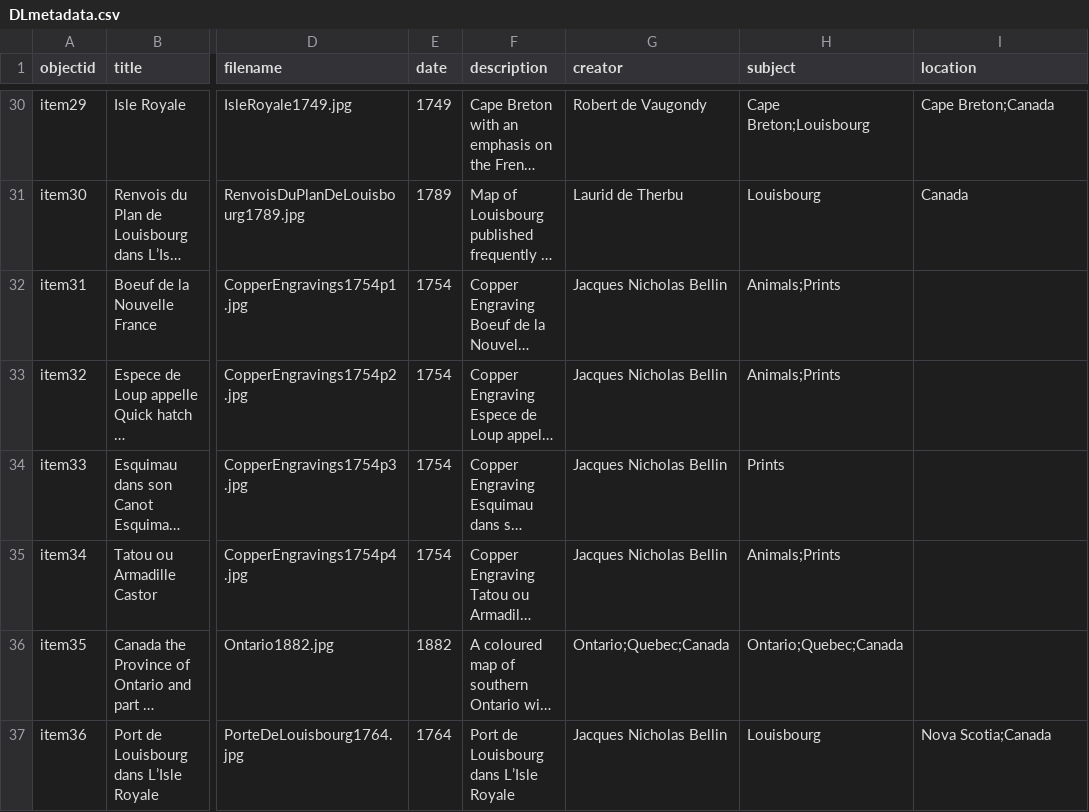
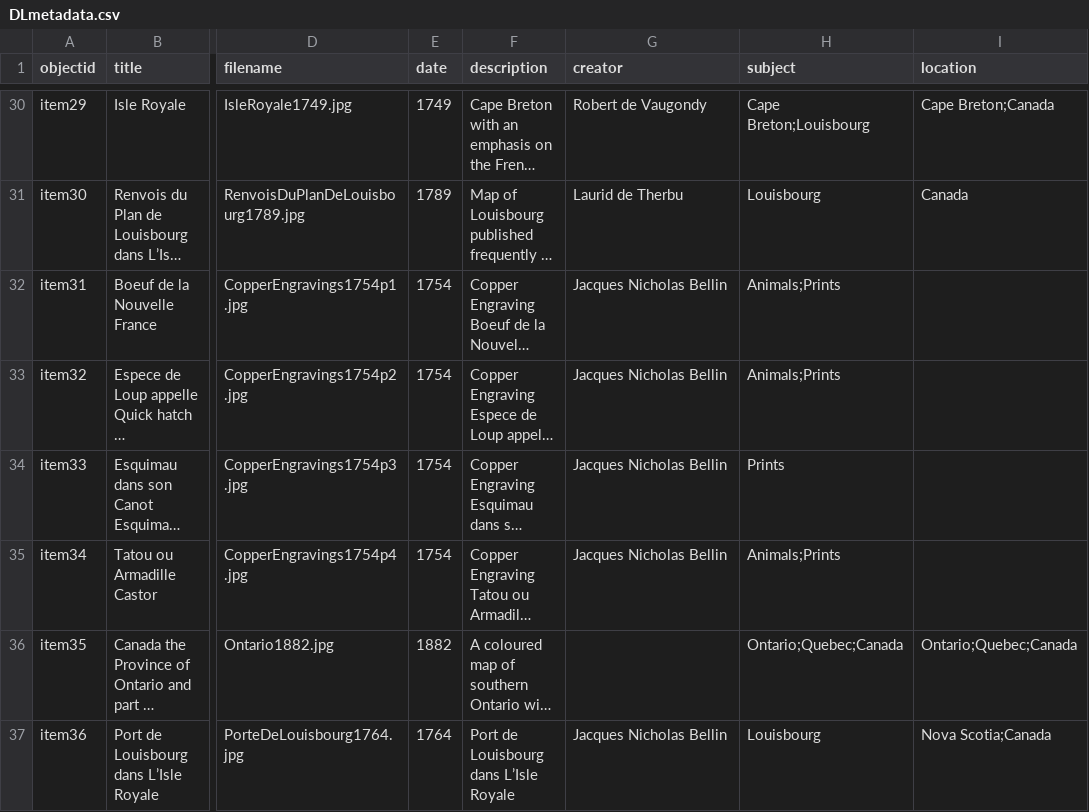
Before and after one commit to chantalcameron/Daniel-Livermore-Map-and-Print-Collection, a CSV file: _data/DLmetadata.csv, drawn as a sheet; only a part is shown, gaps mark what is left out; long unchanged cells end in …; the diff names each change by its address in the sheet, - before the commit and + after, or states it on an @@ line.

Commit message:
Update DLmetadata.csv

```diff
--- a/_data/DLmetadata.csv
+++ b/_data/DLmetadata.csv
-G36 (creator): Ontario;Quebec;Canada
+G36 (creator): (empty)
-I36 (location): (empty)
+I36 (location): Ontario;Quebec;Canada
```
